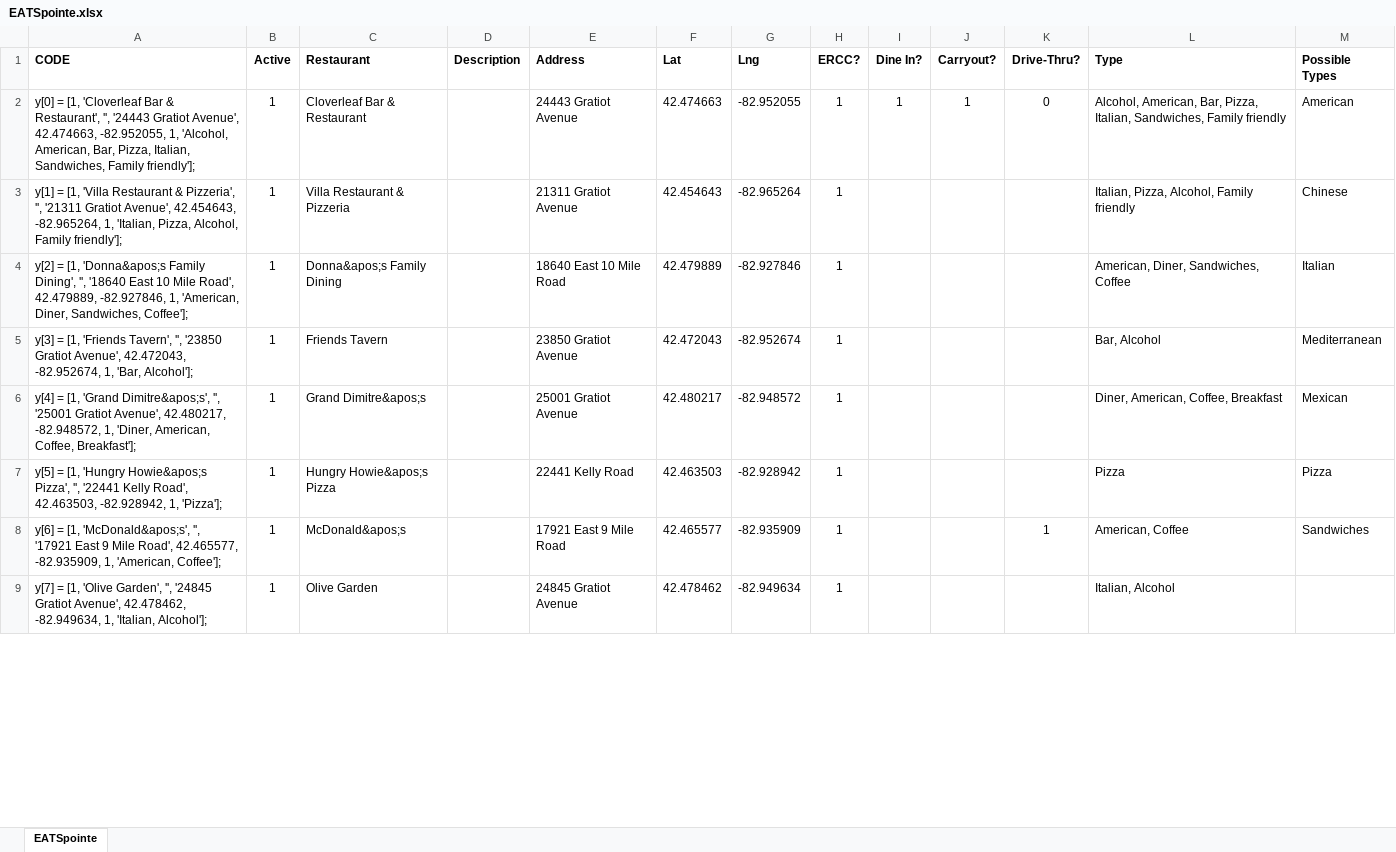
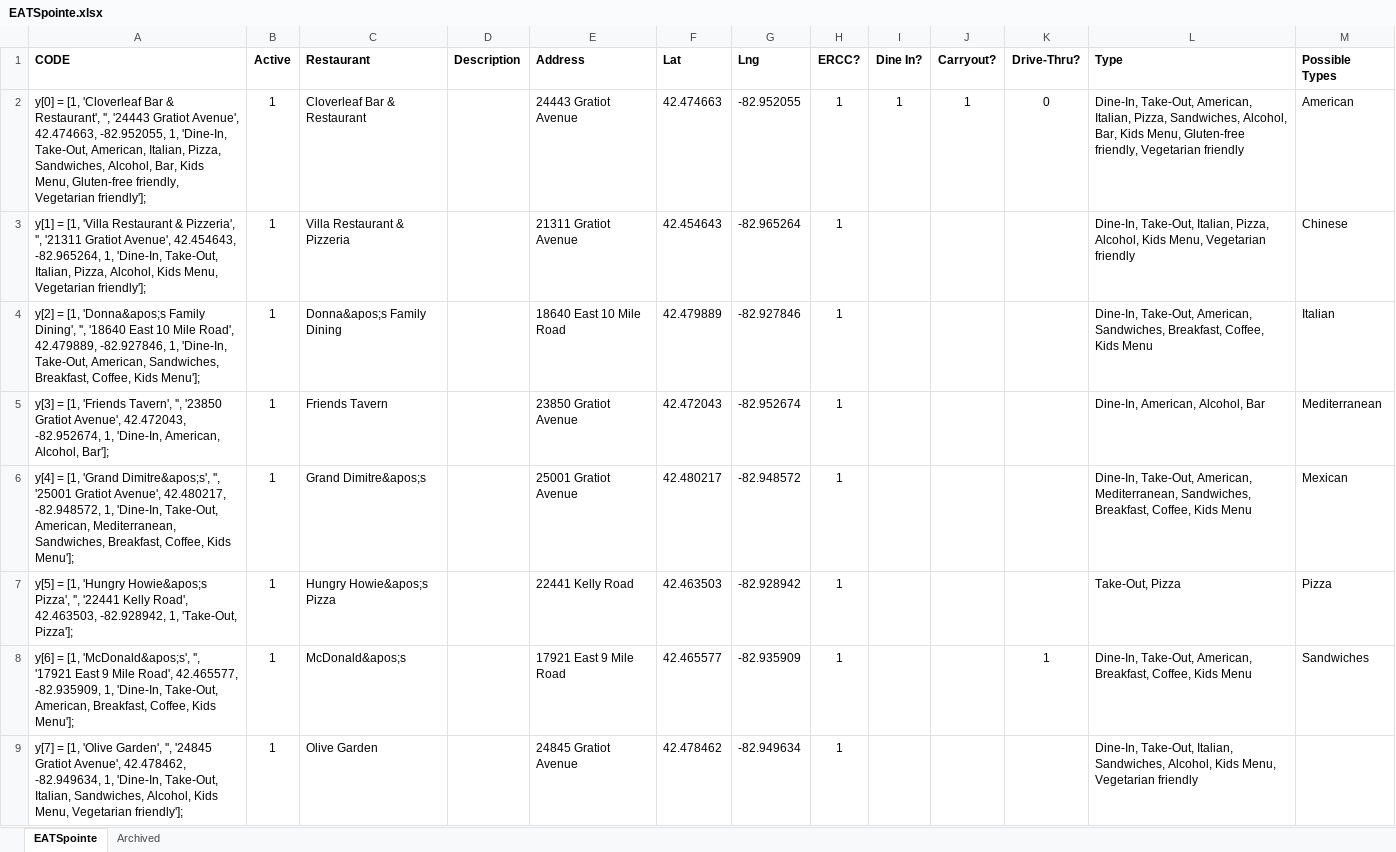
Before and after one commit to cardidemonaco/EATSpointe, an Excel workbook: EATSpointe.xlsx, sheet EATSpointe, drawn as a sheet; only a part is shown; values as stored, in another font and other column widths than the file's, no borders; the diff covers the shown part only; the diff names each change by its address in the sheet, - before the commit and + after, or states it on an @@ line.

```diff
--- a/EATSpointe.xlsx (sheet EATSpointe)
+++ b/EATSpointe.xlsx (sheet EATSpointe)
+sheet tab: Archived
-A2 (CODE): …-82.952055, 1, 'Alcohol, American, Bar, Pizza, Italian, Sandwiches, Family friendly'];
+A2 (CODE): …-82.952055, 1, 'Dine-In, Take-Out, American, Italian, Pizza, Sandwiches, Alcohol, Bar, Kids Menu, Gluten-free friendly, Vegetarian friendly'];
-L2 (Type): Alcohol, American, Bar, Pizza, Italian, Sandwiches, Family friendly
+L2 (Type): Dine-In, Take-Out, American, Italian, Pizza, Sandwiches, Alcohol, Bar, Kids Menu, Gluten-free friendly, Vegetarian friendly
-A3 (CODE): …-82.965264, 1, 'Italian, Pizza, Alcohol, Family friendly'];
+A3 (CODE): …-82.965264, 1, 'Dine-In, Take-Out, Italian, Pizza, Alcohol, Kids Menu, Vegetarian friendly'];
-L3 (Type): Italian, Pizza, Alcohol, Family friendly
+L3 (Type): Dine-In, Take-Out, Italian, Pizza, Alcohol, Kids Menu, Vegetarian friendly
-A4 (CODE): …-82.927846, 1, 'American, Diner, Sandwiches, Coffee'];
+A4 (CODE): …-82.927846, 1, 'Dine-In, Take-Out, American, Sandwiches, Breakfast, Coffee, Kids Menu'];
-L4 (Type): American, Diner, Sandwiches, Coffee
+L4 (Type): Dine-In, Take-Out, American, Sandwiches, Breakfast, Coffee, Kids Menu
-A5 (CODE): …-82.952674, 1, 'Bar, Alcohol'];
+A5 (CODE): …-82.952674, 1, 'Dine-In, American, Alcohol, Bar'];
-L5 (Type): Bar, Alcohol
+L5 (Type): Dine-In, American, Alcohol, Bar
-A6 (CODE): …-82.948572, 1, 'Diner, American, Coffee, Breakfast'];
+A6 (CODE): …-82.948572, 1, 'Dine-In, Take-Out, American, Mediterranean, Sandwiches, Breakfast, Coffee, Kids Menu'];
-L6 (Type): Diner, American, Coffee, Breakfast
+L6 (Type): Dine-In, Take-Out, American, Mediterranean, Sandwiches, Breakfast, Coffee, Kids Menu
-A7 (CODE): …-82.928942, 1, 'Pizza'];
+A7 (CODE): …-82.928942, 1, 'Take-Out, Pizza'];
-L7 (Type): Pizza
+L7 (Type): Take-Out, Pizza
-A8 (CODE): …-82.935909, 1, 'American, Coffee'];
+A8 (CODE): …-82.935909, 1, 'Dine-In, Take-Out, American, Breakfast, Coffee, Kids Menu'];
-L8 (Type): American, Coffee
+L8 (Type): Dine-In, Take-Out, American, Breakfast, Coffee, Kids Menu
-A9 (CODE): …-82.949634, 1, 'Italian, Alcohol'];
+A9 (CODE): …-82.949634, 1, 'Dine-In, Take-Out, Italian, Sandwiches, Alcohol, Kids Menu, Vegetarian friendly'];
-L9 (Type): Italian, Alcohol
+L9 (Type): Dine-In, Take-Out, Italian, Sandwiches, Alcohol, Kids Menu, Vegetarian friendly
```
Also changed, not shown: 2 added rows, 5 removed rows and 102 edited cells elsewhere in this sheet.
